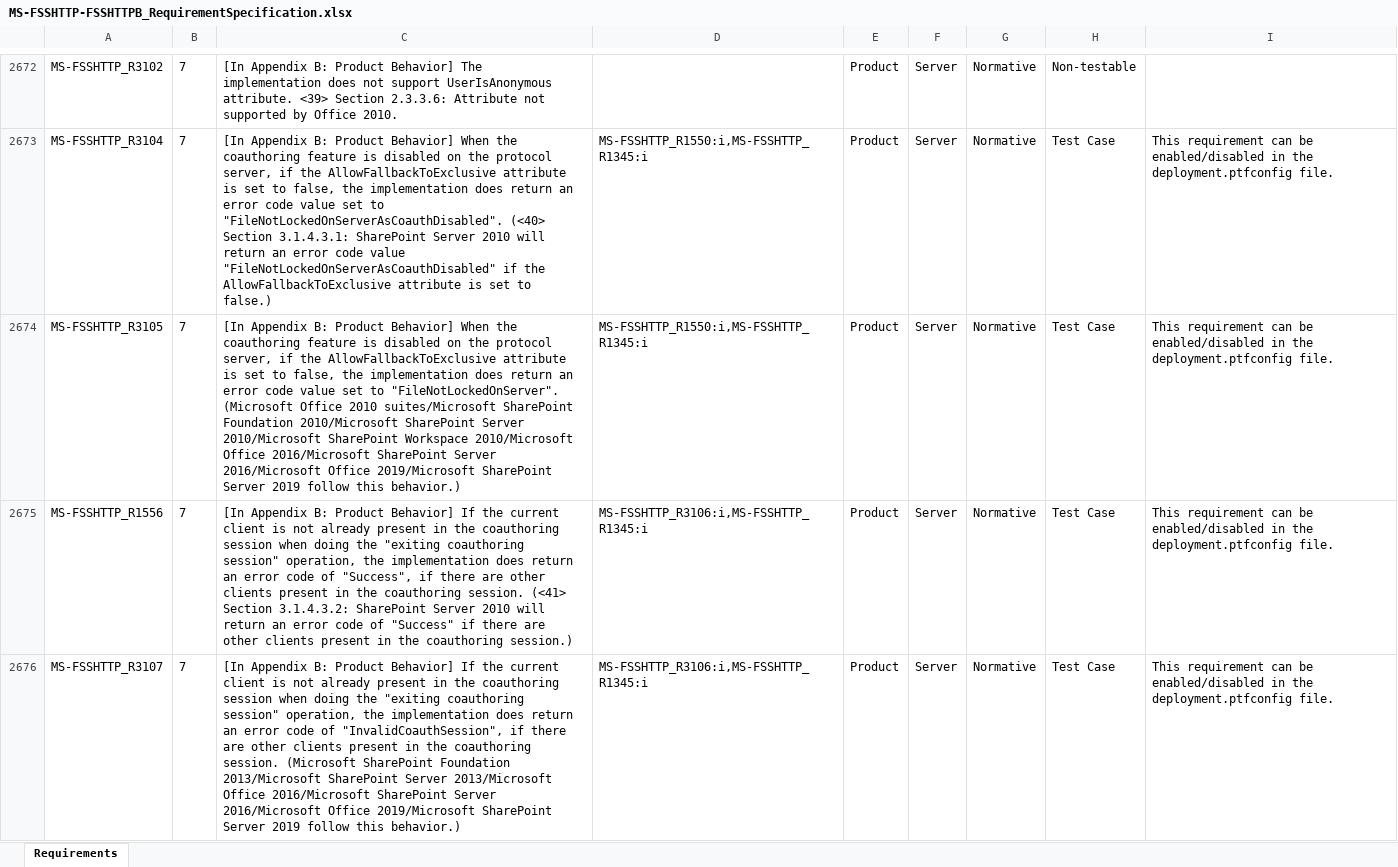
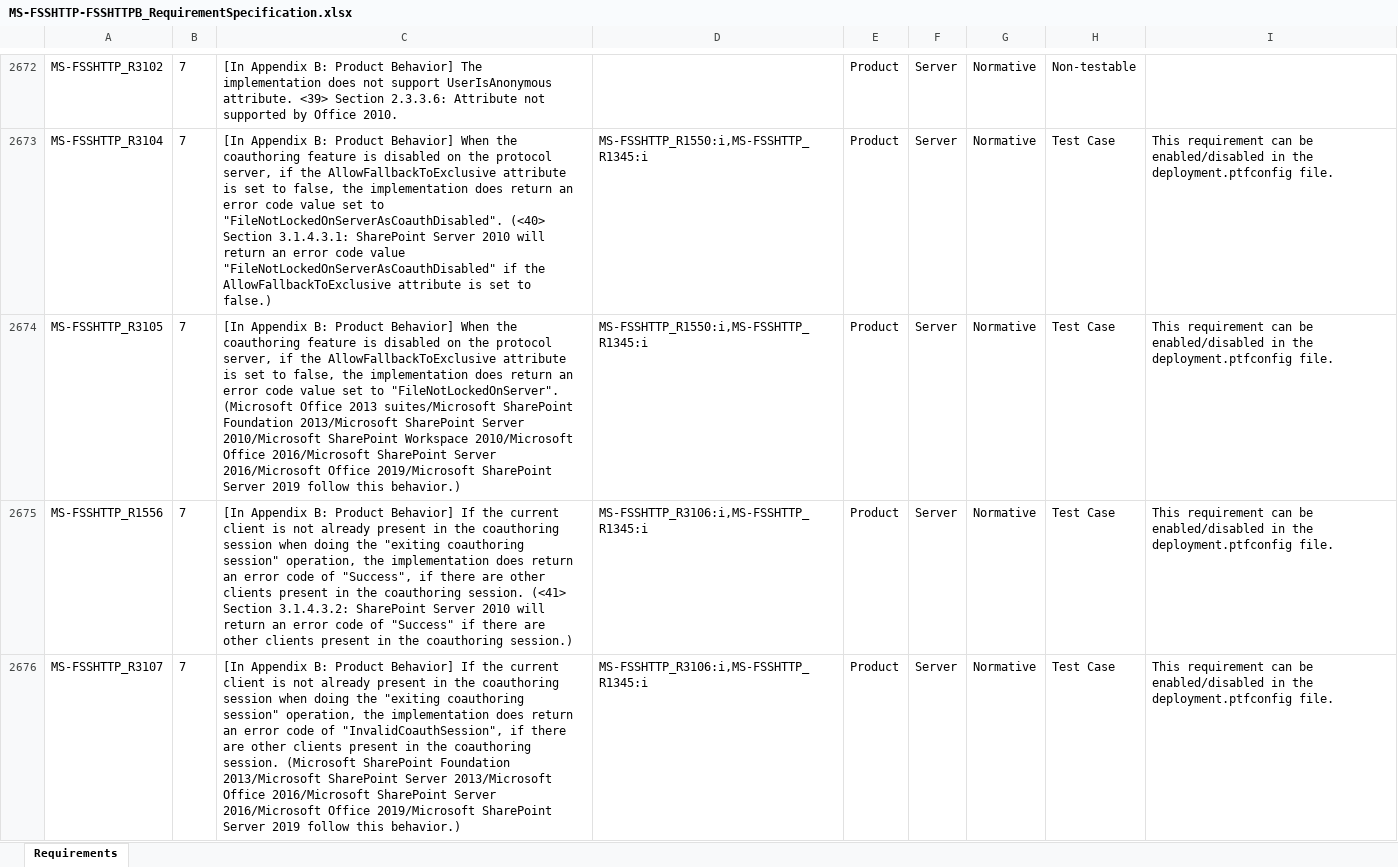
Before and after one commit to OfficeDev/Interop-TestSuites, an Excel workbook: FileSyncandWOPI/Docs/MS-FSSHTTP-FSSHTTPB/MS-FSSHTTP-FSSHTTPB_RequirementSpecification.xlsx, sheet Requirements, drawn as a sheet; only a part is shown, gaps mark what is left out; values as stored, in another font and other column widths than the file's, no borders; conditional formats and table styles not drawn; the diff names each change by its address in the sheet, - before the commit and + after, or states it on an @@ line.

```diff
--- a/FileSyncandWOPI/Docs/MS-FSSHTTP-FSSHTTPB/MS-FSSHTTP-FSSHTTPB_RequirementSpecification.xlsx (sheet Requirements)
+++ b/FileSyncandWOPI/Docs/MS-FSSHTTP-FSSHTTPB/MS-FSSHTTP-FSSHTTPB_RequirementSpecification.xlsx (sheet Requirements)
-C2674: …(Microsoft Office 2010 suites/Microsoft SharePoint Foundation 2010/Microsoft SharePoint Server…
+C2674: …(Microsoft Office 2013 suites/Microsoft SharePoint Foundation 2013/Microsoft SharePoint Server…
```
Also changed, not shown: 1 other file.
